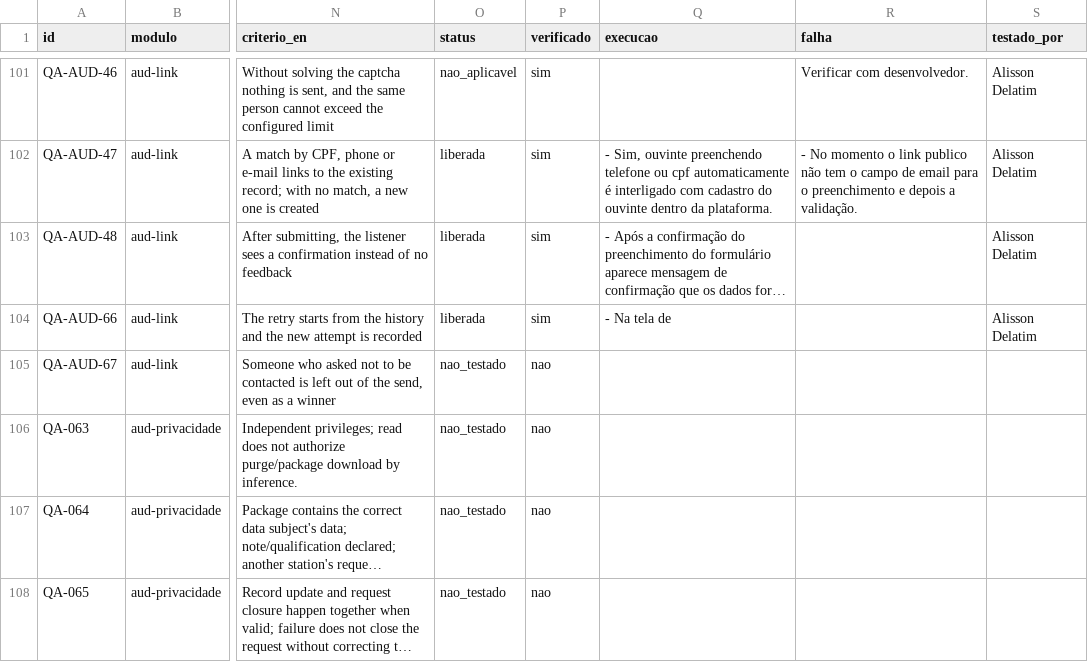
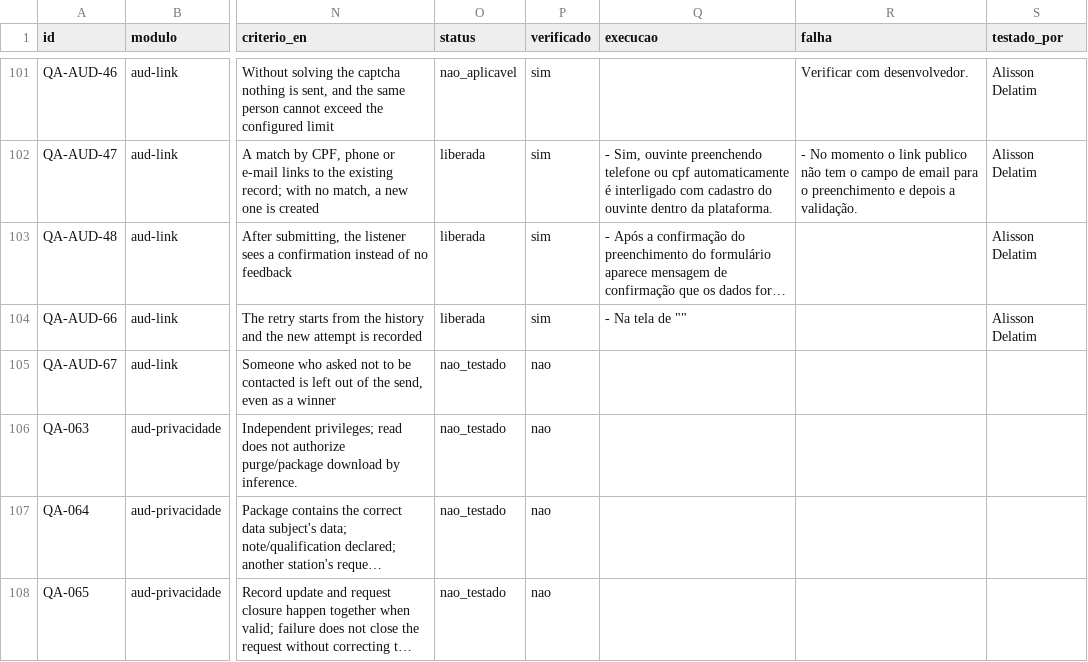
Before and after one commit to InformaWendel/PortalDEV, a CSV file: data/projetos/audience.csv, drawn as a sheet; only a part is shown, gaps mark what is left out; long unchanged cells end in …; the diff names each change by its address in the sheet, - before the commit and + after, or states it on an @@ line.

Commit message:
chore(qa): QA-AUD-66 atualizado por Alisson Delatim

```diff
--- a/data/projetos/audience.csv
+++ b/data/projetos/audience.csv
-Q104 (execucao): - Na tela de
+Q104 (execucao): - Na tela de ""
```
